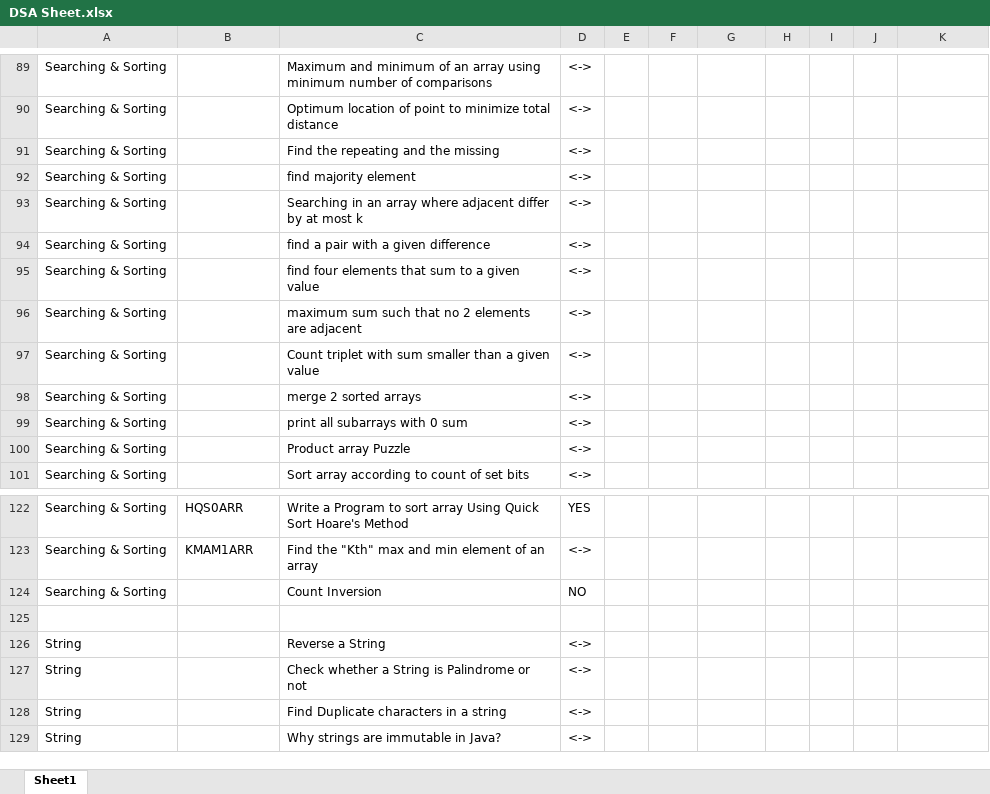
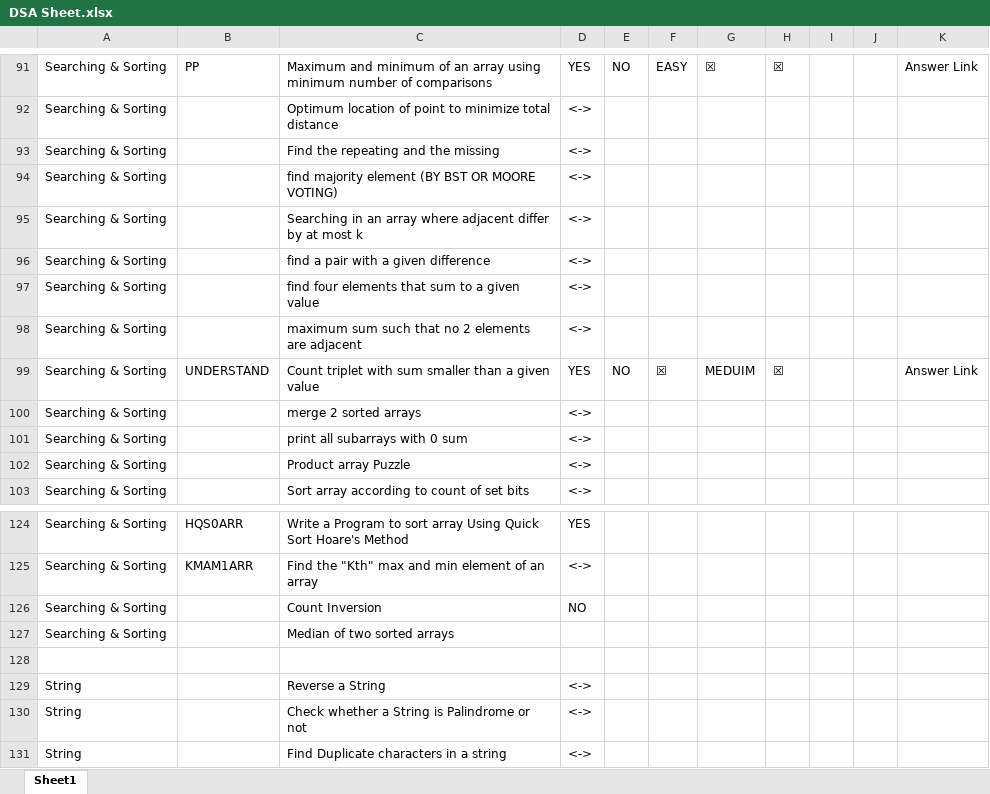
Before and after one commit to vishwajeetvb/DSA, an Excel workbook: DSA Sheet.xlsx, sheet Sheet1, drawn as a sheet; only a part is shown, gaps mark what is left out; the shorter side is filled out with more unchanged rows; values as stored, in another font and other column widths than the file's, no cell formats; addresses are those after the commit; the diff covers the shown part only; the diff names each change by its address in the sheet, - before the commit and + after, or states it on an @@ line.

```diff
--- a/DSA Sheet.xlsx (sheet Sheet1)
+++ b/DSA Sheet.xlsx (sheet Sheet1)
-B91: (empty)
+B91: PP
-D91: <->
+D91: YES
-E91: (empty)
+E91: NO
-F91: (empty)
+F91: EASY
-G91: (empty)
+G91: ☒
-H91: (empty)
+H91: ☒
-K91: (empty)
+K91: Answer Link
-C94: find majority element
+C94: find majority element (BY BST OR MOORE VOTING)
-B99: (empty)
+B99: UNDERSTAND
-D99: <->
+D99: YES
-E99: (empty)
+E99: NO
-F99: (empty)
+F99: ☒
-G99: (empty)
+G99: MEDUIM
-H99: (empty)
+H99: ☒
-K99: (empty)
+K99: Answer Link
+row 127: Searching & Sorting |  | Median of two sorted arrays
```
Also changed, not shown: 2 added rows and 52 edited cells elsewhere in this sheet, cell formats, 4 other files.
